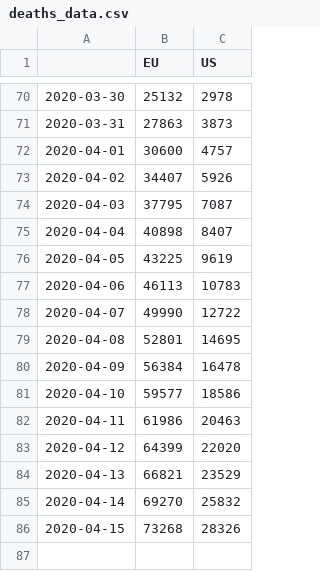
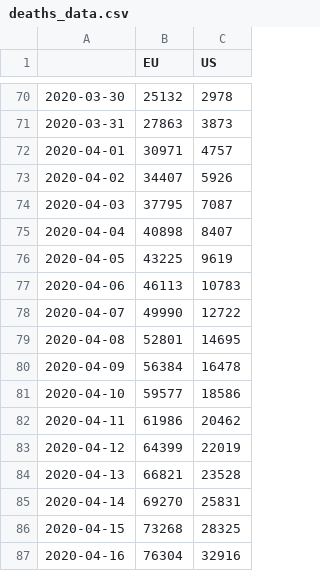
Before and after one commit to mercaderd/DashDemo, a CSV file: deaths_data.csv, drawn as a sheet; only a part is shown, gaps mark what is left out.

```diff
--- a/deaths_data.csv
+++ b/deaths_data.csv
@@ -71,3 +71,3 @@
 2020-03-31,27863,3873
-2020-04-01,30600,4757
+2020-04-01,30971,4757
 2020-04-02,34407,5926
@@ -81,6 +81,7 @@
 2020-04-10,59577,18586
-2020-04-11,61986,20463
-2020-04-12,64399,22020
-2020-04-13,66821,23529
-2020-04-14,69270,25832
-2020-04-15,73268,28326
+2020-04-11,61986,20462
+2020-04-12,64399,22019
+2020-04-13,66821,23528
+2020-04-14,69270,25831
+2020-04-15,73268,28325
+2020-04-16,76304,32916
```
Also changed, not shown: confirmed_data.csv, confirmed_eu_data.csv, 1 other file.
